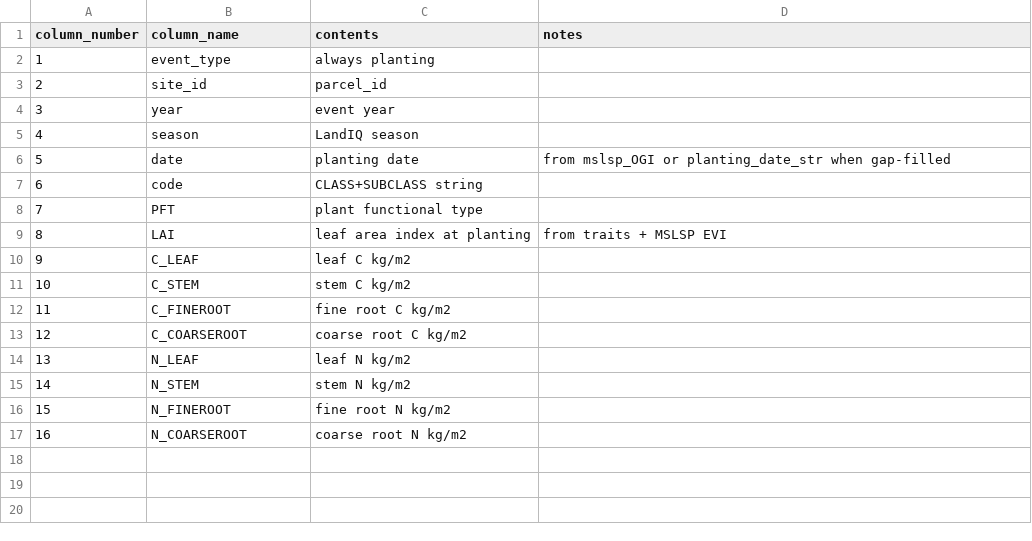
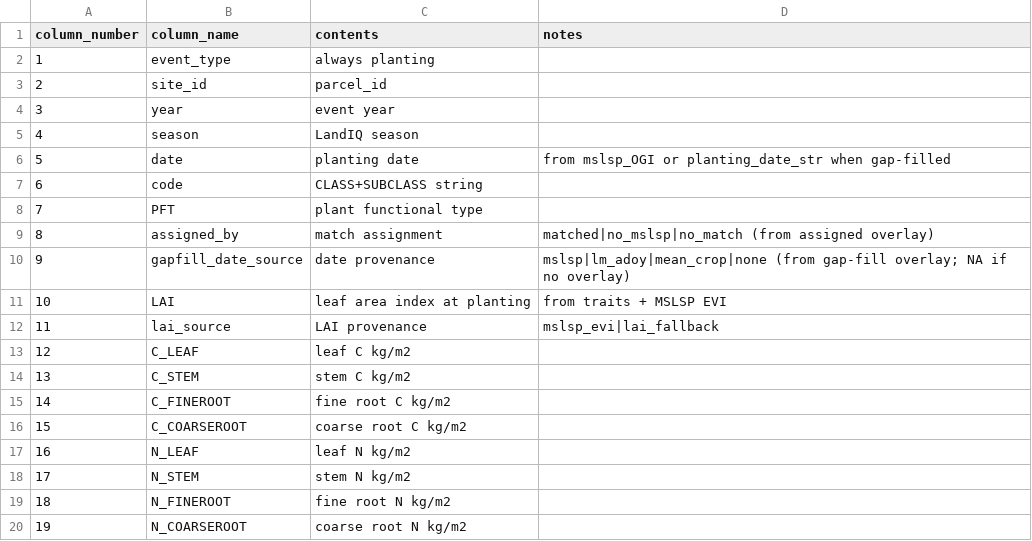
Before and after one commit to PecanProject/pecan, a CSV file: modules/data.remote/inst/ccmmf/events/data/planting_statewide_metadata.csv, drawn as a sheet; addresses are those after the commit; the diff names each change by its address in the sheet, - before the commit and + after, or states it on an @@ line.

Commit message:
Add event date provenance columns and drop lab-absolute path defaults.
Carry assigned_by and gapfill_date_source into planting/harvest/phenology
products, and resolve CCMMF paths from env or CCMMF_ROOT instead of
hard-coded /projectnb defaults.

```diff
--- a/modules/data.remote/inst/ccmmf/events/data/planting_statewide_metadata.csv
+++ b/modules/data.remote/inst/ccmmf/events/data/planting_statewide_metadata.csv
+row 9: 8 | assigned_by | match assignment | matched|no_mslsp|no_match (from assigned overlay)
+row 10: 9 | gapfill_date_source | date provenance | mslsp|lm_adoy|mean_crop|none (from gap-fill overlay; NA if no overlay)
@@ column A (column_number) renumbered from row 11 down @@
+row 12: 11 | lai_source | LAI provenance | mslsp_evi|lai_fallback
```
Also changed, not shown: modules/data.remote/inst/ccmmf/events/data/harvest_statewide_metadata.csv, modules/data.remote/inst/ccmmf/events/data/phenology_statewide_metadata.csv, 33 other files.
